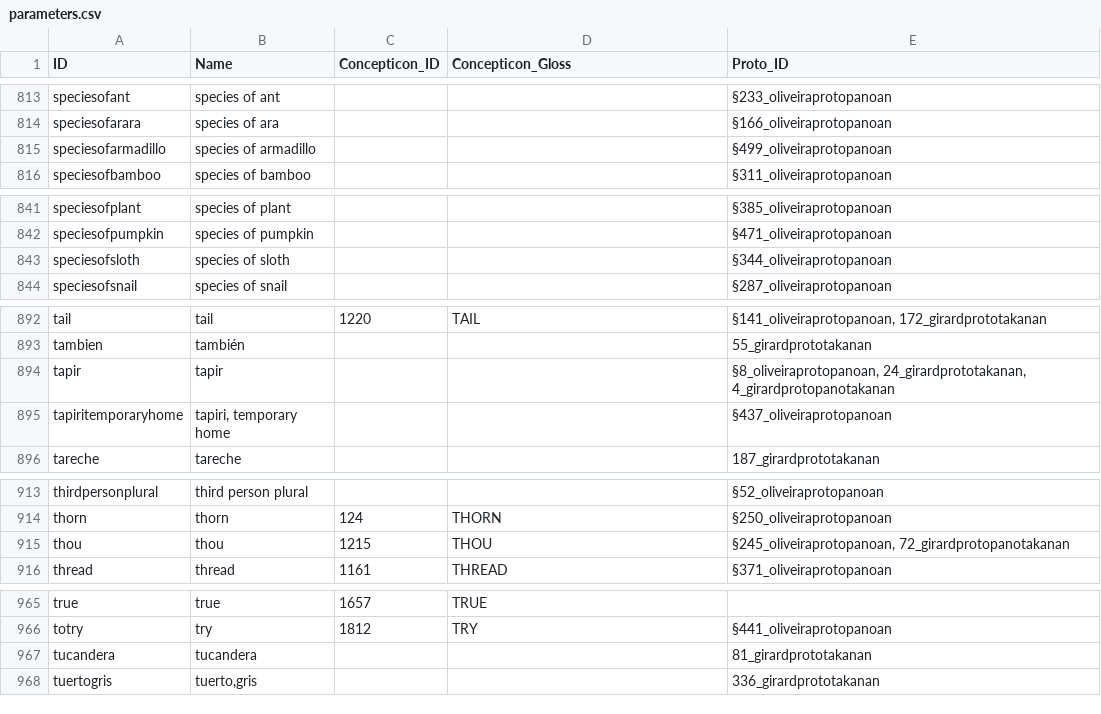
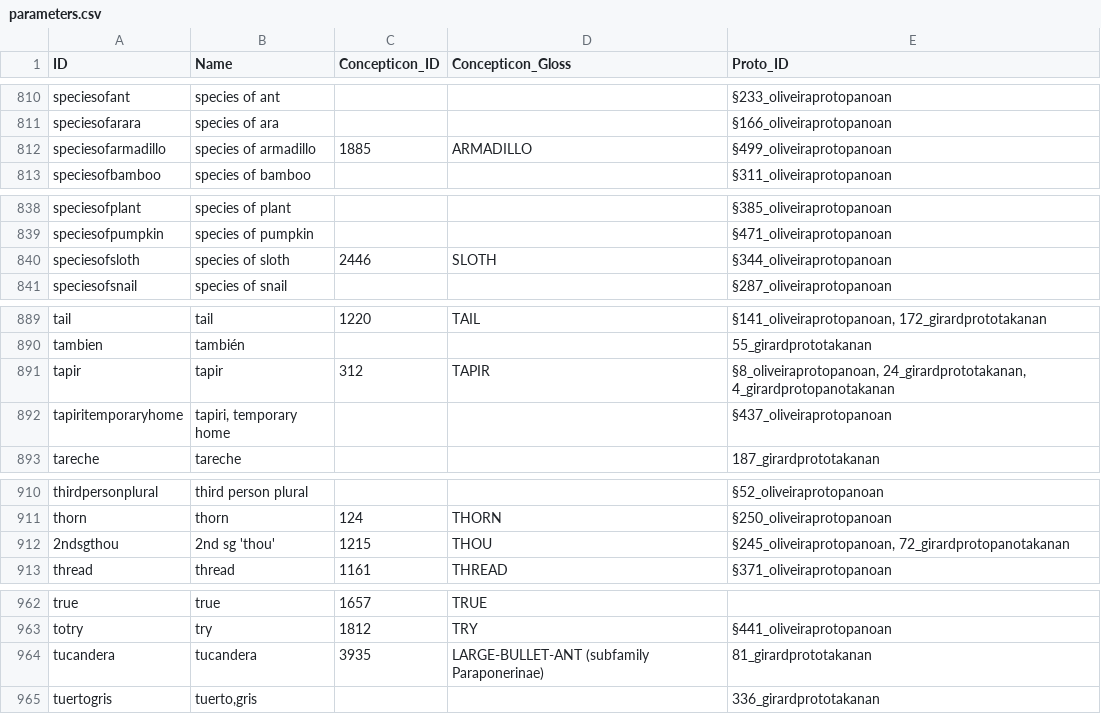
Before and after one commit to pano-takanan-history/protopanotakana, a CSV file: cldf/parameters.csv, drawn as a sheet; only a part is shown, gaps mark what is left out; the diff covers the shown part only.

```diff
--- a/cldf/parameters.csv
+++ b/cldf/parameters.csv
@@ -814,3 +811,3 @@ speciesofant,species of ant,,,§233_oliveiraprotopanoan
 speciesofarara,species of ara,,,§166_oliveiraprotopanoan
-speciesofarmadillo,species of armadillo,,,§499_oliveiraprotopanoan
+speciesofarmadillo,species of armadillo,1885,ARMADILLO,§499_oliveiraprotopanoan
 speciesofbamboo,species of bamboo,,,§311_oliveiraprotopanoan
@@ -842,3 +839,3 @@ speciesofplant,species of plant,,,§385_oliveiraprotopanoan
 speciesofpumpkin,species of pumpkin,,,§471_oliveiraprotopanoan
-speciesofsloth,species of sloth,,,§344_oliveiraprotopanoan
+speciesofsloth,species of sloth,2446,SLOTH,§344_oliveiraprotopanoan
 speciesofsnail,species of snail,,,§287_oliveiraprotopanoan
@@ -893,3 +890,3 @@ tail,tail,1220,TAIL,"§141_oliveiraprotopanoan, 172_girardprototakanan"
 tambien,también,,,55_girardprototakanan
-tapir,tapir,,,"§8_oliveiraprotopanoan, 24_girardprototakanan, 4_girardprotopanotakanan"
+tapir,tapir,312,TAPIR,"§8_oliveiraprotopanoan, 24_girardprototakanan, 4_girardprotopanotakanan"
 tapiritemporaryhome,"tapiri, temporary home",,,§437_oliveiraprotopanoan
@@ -914,3 +911,3 @@ thirdpersonplural,third person plural,,,§52_oliveiraprotopanoan
 thorn,thorn,124,THORN,§250_oliveiraprotopanoan
-thou,thou,1215,THOU,"§245_oliveiraprotopanoan, 72_girardprotopanotakanan"
+2ndsgthou,2nd sg 'thou',1215,THOU,"§245_oliveiraprotopanoan, 72_girardprotopanotakanan"
 thread,thread,1161,THREAD,§371_oliveiraprotopanoan
@@ -966,3 +963,3 @@ true,true,1657,TRUE,
 totry,try,1812,TRY,§441_oliveiraprotopanoan
-tucandera,tucandera,,,81_girardprototakanan
+tucandera,tucandera,3935,LARGE-BULLET-ANT (subfamily Paraponerinae),81_girardprototakanan
 tuertogris,"tuerto,gris",,,336_girardprototakanan
```
Also changed, not shown: 3 removed rows and 15 edited cells elsewhere in this file, etc/concepts.tsv, 19 other files.
